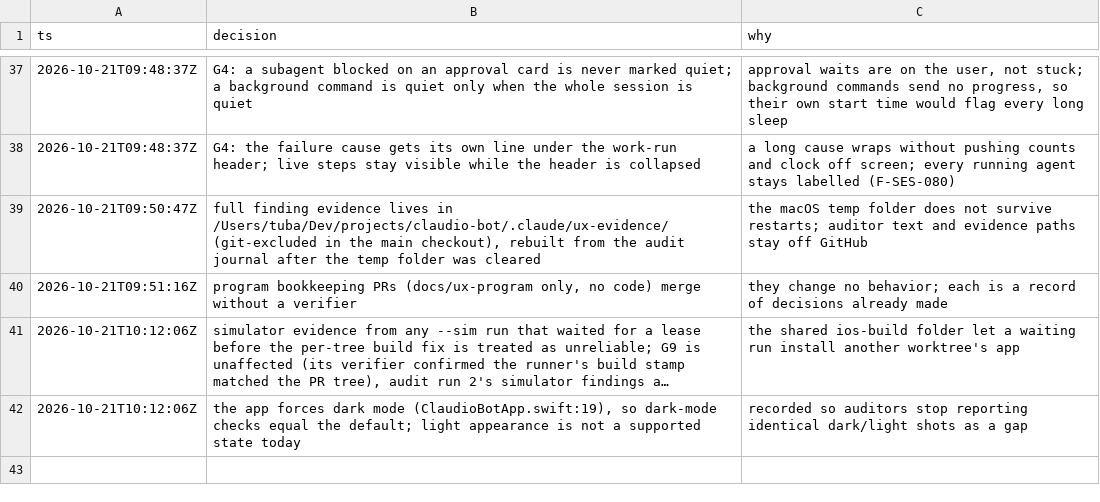
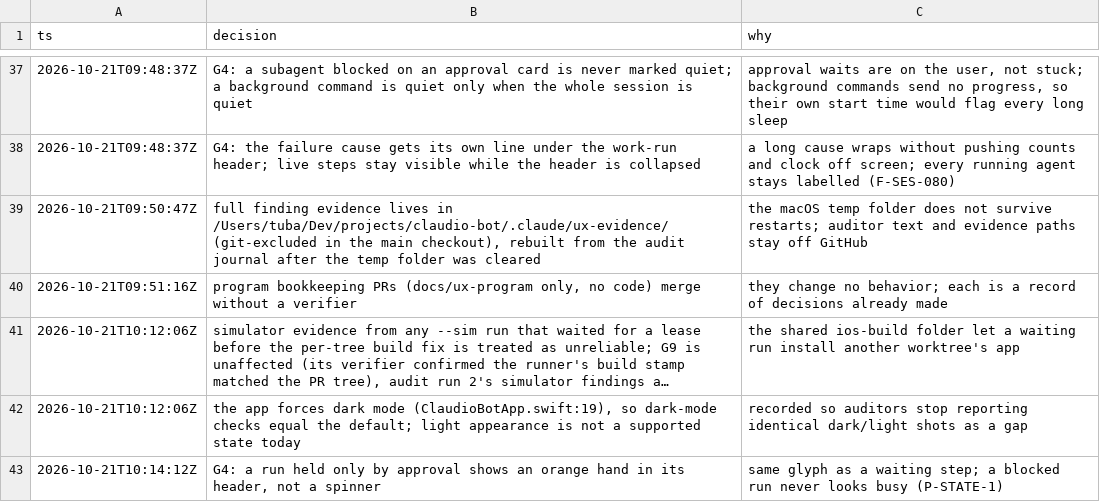
Before and after one commit to IamP5/claudio-bot, a TSV file: docs/ux-program/decisions.tsv, drawn as a sheet; only a part is shown, gaps mark what is left out; long unchanged cells end in …; the diff names each change by its address in the sheet, - before the commit and + after, or states it on an @@ line.

```diff
--- a/docs/ux-program/decisions.tsv
+++ b/docs/ux-program/decisions.tsv
+row 43: 2026-10-21T10:14:12Z | G4: a run held only by approval shows an orange hand in its header, not a spinner | same glyph as a waiting step; a blocked run never looks busy (P-STATE-1)
```
Also changed, not shown: docs/ux-program/agents.tsv.
